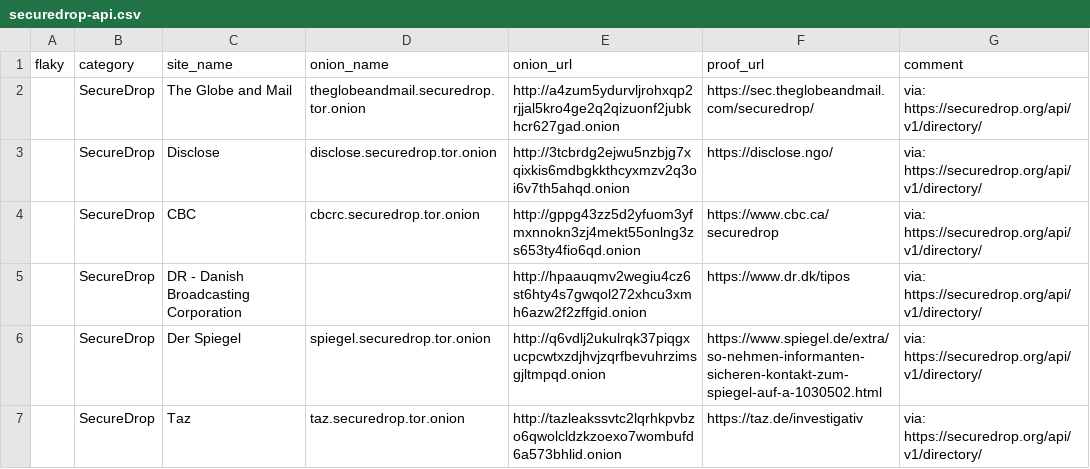
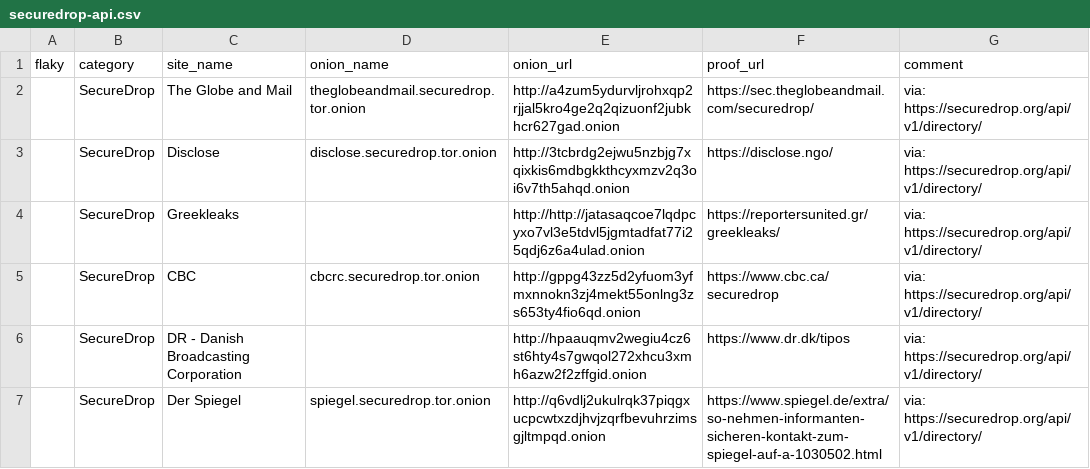
Before and after one commit to alecmuffett/real-world-onion-sites, a CSV file: securedrop-api.csv, drawn as a sheet; only a part is shown; the shorter side is filled out with more unchanged rows; the diff names each change by its address in the sheet, - before the commit and + after, or states it on an @@ line.

```diff
--- a/securedrop-api.csv
+++ b/securedrop-api.csv
+row 4:  | SecureDrop | Greekleaks |  | http://http://jatasaqcoe7lqdpcyxo7vl3e5tdvl5jgmtadfat77i25qdj6z6a4ulad.onion | https://reportersunited.gr/greekleaks/ | via: https://securedrop.org/api/v1/directory/
```
Also changed, not shown: 2 other files.
